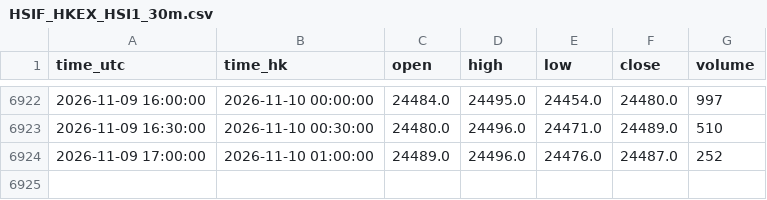
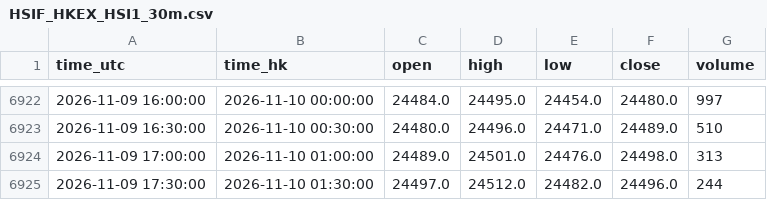
Before and after one commit to ronaldo8282/rs-us-daily, a CSV file: docs/tpo/data/HSIF_HKEX_HSI1_30m.csv, drawn as a sheet; only a part is shown, gaps mark what is left out.

Commit message:
chore(tpo): HSIF live 30m session update 2026-11-10 02:14 HKT

```diff
--- a/docs/tpo/data/HSIF_HKEX_HSI1_30m.csv
+++ b/docs/tpo/data/HSIF_HKEX_HSI1_30m.csv
@@ -6923,2 +6923,3 @@ time_utc,time_hk,open,high,low,close,volume
 2026-11-09 16:30:00,2026-11-10 00:30:00,24480.0,24496.0,24471.0,24489.0,510
-2026-11-09 17:00:00,2026-11-10 01:00:00,24489.0,24496.0,24476.0,24487.0,252
+2026-11-09 17:00:00,2026-11-10 01:00:00,24489.0,24501.0,24476.0,24498.0,313
+2026-11-09 17:30:00,2026-11-10 01:30:00,24497.0,24512.0,24482.0,24496.0,244
```
Also changed, not shown: 1 other file.
